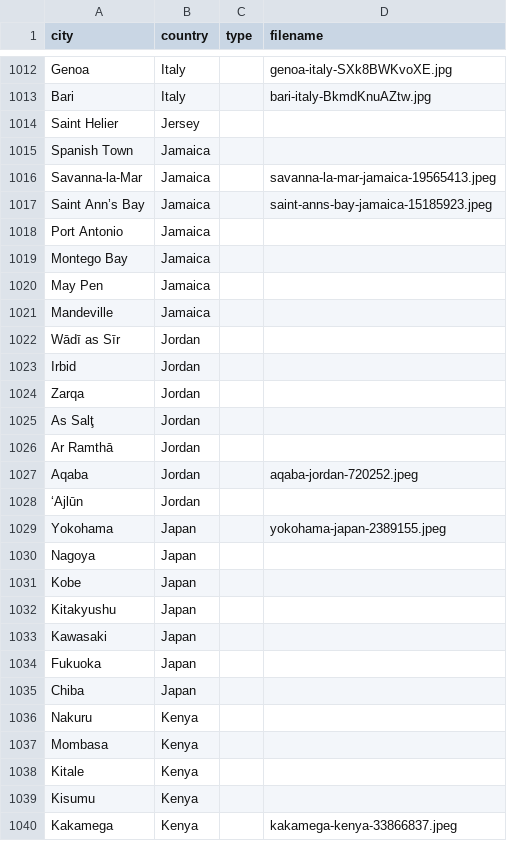
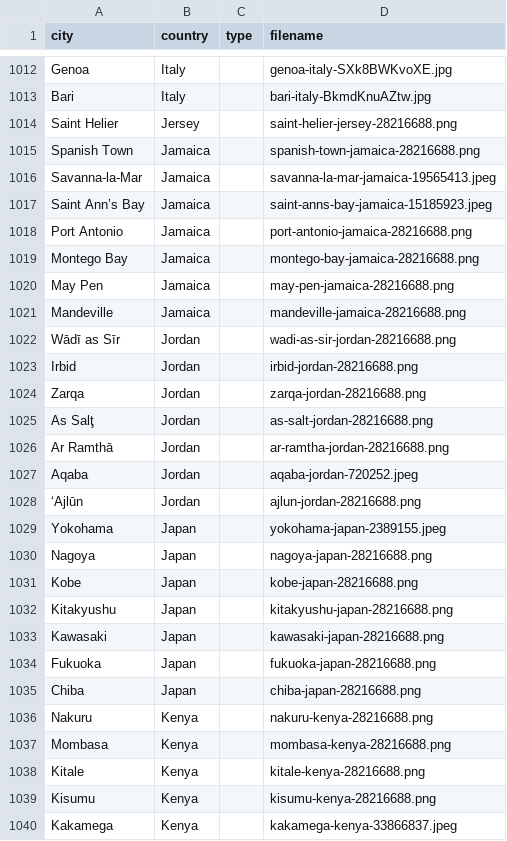
Before and after one commit to Corporate-Interactive/travel-image-generator, a CSV file: src/app/file.csv, drawn as a sheet; only a part is shown, gaps mark what is left out; the diff covers the shown part only.

```diff
--- a/src/app/file.csv
+++ b/src/app/file.csv
@@ -1013,28 +1013,28 @@ Genoa,Italy,,genoa-italy-SXk8BWKvoXE.jpg
 Bari,Italy,,bari-italy-BkmdKnuAZtw.jpg
-Saint Helier,Jersey,
-Spanish Town,Jamaica,
+Saint Helier,Jersey,,saint-helier-jersey-28216688.png
+Spanish Town,Jamaica,,spanish-town-jamaica-28216688.png
 Savanna-la-Mar,Jamaica,,savanna-la-mar-jamaica-19565413.jpeg
 Saint Ann’s Bay,Jamaica,,saint-anns-bay-jamaica-15185923.jpeg
-Port Antonio,Jamaica,
-Montego Bay,Jamaica,
-May Pen,Jamaica,
-Mandeville,Jamaica,
-Wādī as Sīr,Jordan,
-Irbid,Jordan,
-Zarqa,Jordan,
-As Salţ,Jordan,
-Ar Ramthā,Jordan,
+Port Antonio,Jamaica,,port-antonio-jamaica-28216688.png
+Montego Bay,Jamaica,,montego-bay-jamaica-28216688.png
+May Pen,Jamaica,,may-pen-jamaica-28216688.png
+Mandeville,Jamaica,,mandeville-jamaica-28216688.png
+Wādī as Sīr,Jordan,,wadi-as-sir-jordan-28216688.png
+Irbid,Jordan,,irbid-jordan-28216688.png
+Zarqa,Jordan,,zarqa-jordan-28216688.png
+As Salţ,Jordan,,as-salt-jordan-28216688.png
+Ar Ramthā,Jordan,,ar-ramtha-jordan-28216688.png
 Aqaba,Jordan,,aqaba-jordan-720252.jpeg
-‘Ajlūn,Jordan,
+‘Ajlūn,Jordan,,ajlun-jordan-28216688.png
 Yokohama,Japan,,yokohama-japan-2389155.jpeg
-Nagoya,Japan,
-Kobe,Japan,
-Kitakyushu,Japan,
-Kawasaki,Japan,
-Fukuoka,Japan,
-Chiba,Japan,
-Nakuru,Kenya,
-Mombasa,Kenya,
-Kitale,Kenya,
-Kisumu,Kenya,
+Nagoya,Japan,,nagoya-japan-28216688.png
+Kobe,Japan,,kobe-japan-28216688.png
+Kitakyushu,Japan,,kitakyushu-japan-28216688.png
+Kawasaki,Japan,,kawasaki-japan-28216688.png
+Fukuoka,Japan,,fukuoka-japan-28216688.png
+Chiba,Japan,,chiba-japan-28216688.png
+Nakuru,Kenya,,nakuru-kenya-28216688.png
+Mombasa,Kenya,,mombasa-kenya-28216688.png
+Kitale,Kenya,,kitale-kenya-28216688.png
+Kisumu,Kenya,,kisumu-kenya-28216688.png
 Kakamega,Kenya,,kakamega-kenya-33866837.jpeg
```
Also changed, not shown: 10 edited cells elsewhere in this file, 34 other files.
